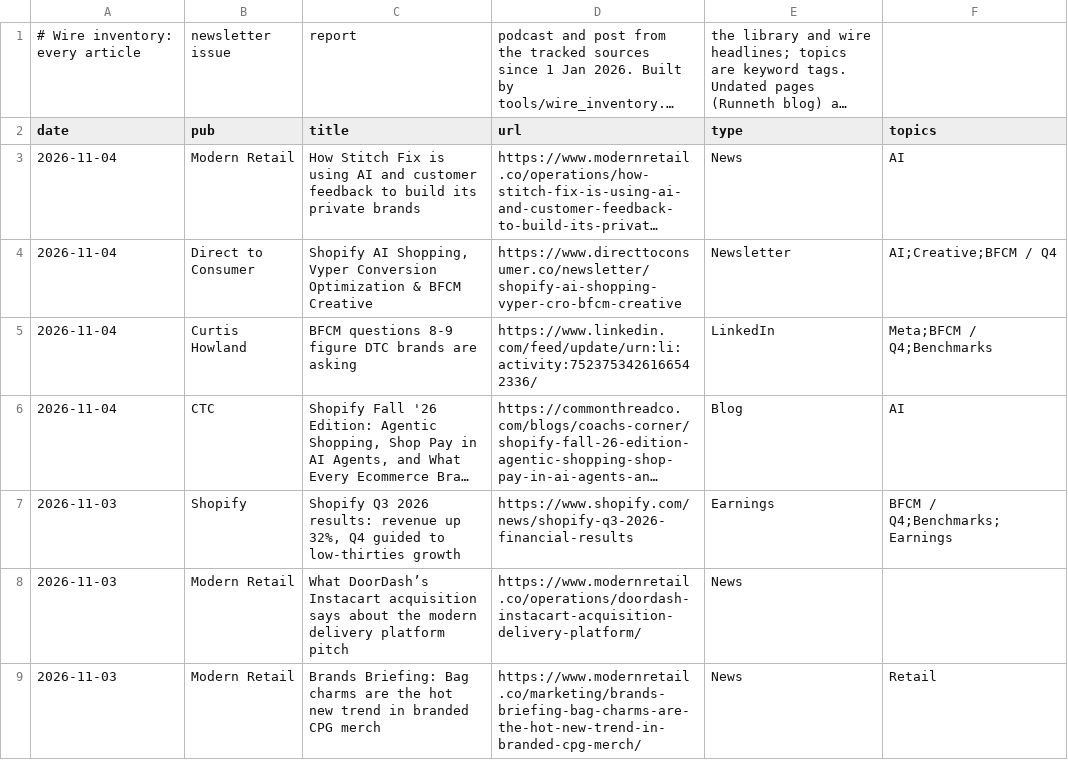
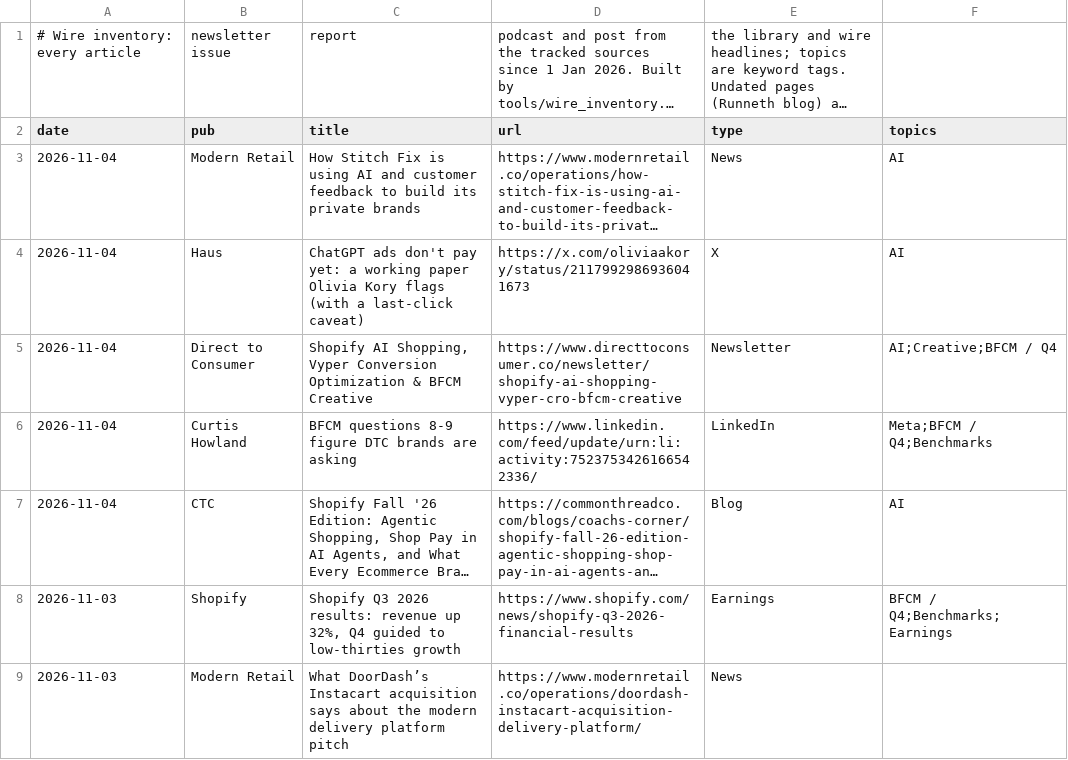
Before and after one commit to rcc-data/dtc-newsroom, a CSV file: data/wire_articles.csv, drawn as a sheet; only a part is shown; the shorter side is filled out with more unchanged rows; long unchanged cells end in …; the diff covers the shown part only; the diff names each change by its address in the sheet, - before the commit and + after, or states it on an @@ line.

```diff
--- a/data/wire_articles.csv
+++ b/data/wire_articles.csv
+row 4: 2026-11-04 | Haus | ChatGPT ads don't pay yet: a working paper Olivia Kory flags (with a last-click caveat) | https://x.com/oliviaakory/status/2117992986936041673 | X | AI
```
Also changed, not shown: 5 added rows elsewhere in this file, 8 other files.
